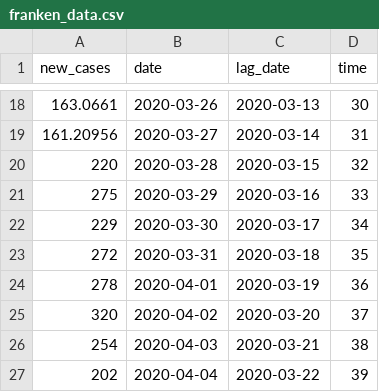
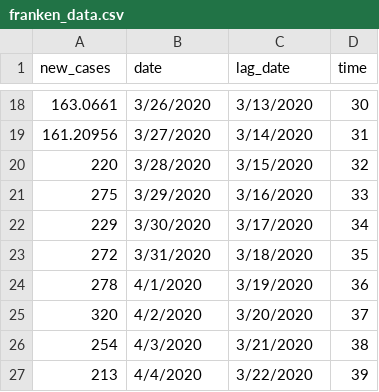
Before and after one commit to barneytotos/LAChime, a CSV file: data/franken_data.csv, drawn as a sheet; only a part is shown, gaps mark what is left out; the diff covers the shown part only.

```diff
--- a/data/franken_data.csv
+++ b/data/franken_data.csv
@@ -18,10 +18,10 @@ new_cases,date,lag_date,time
-163.0661,2020-03-26,2020-03-13,30
-161.20956,2020-03-27,2020-03-14,31
-220,2020-03-28,2020-03-15,32
-275,2020-03-29,2020-03-16,33
-229,2020-03-30,2020-03-17,34
-272,2020-03-31,2020-03-18,35
-278,2020-04-01,2020-03-19,36
-320,2020-04-02,2020-03-20,37
-254,2020-04-03,2020-03-21,38
-202,2020-04-04,2020-03-22,39
+163.0661,3/26/2020,3/13/2020,30
+161.20956,3/27/2020,3/14/2020,31
+220,3/28/2020,3/15/2020,32
+275,3/29/2020,3/16/2020,33
+229,3/30/2020,3/17/2020,34
+272,3/31/2020,3/18/2020,35
+278,4/1/2020,3/19/2020,36
+320,4/2/2020,3/20/2020,37
+254,4/3/2020,3/21/2020,38
+213,4/4/2020,3/22/2020,39
```
Also changed, not shown: 32 edited cells elsewhere in this file, 2 other files.
